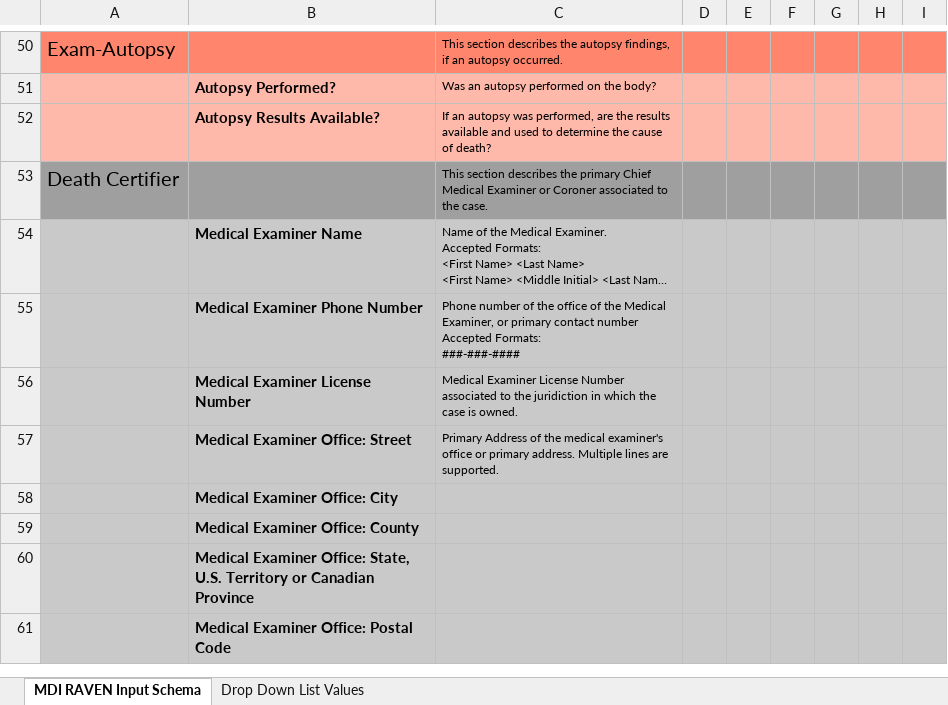
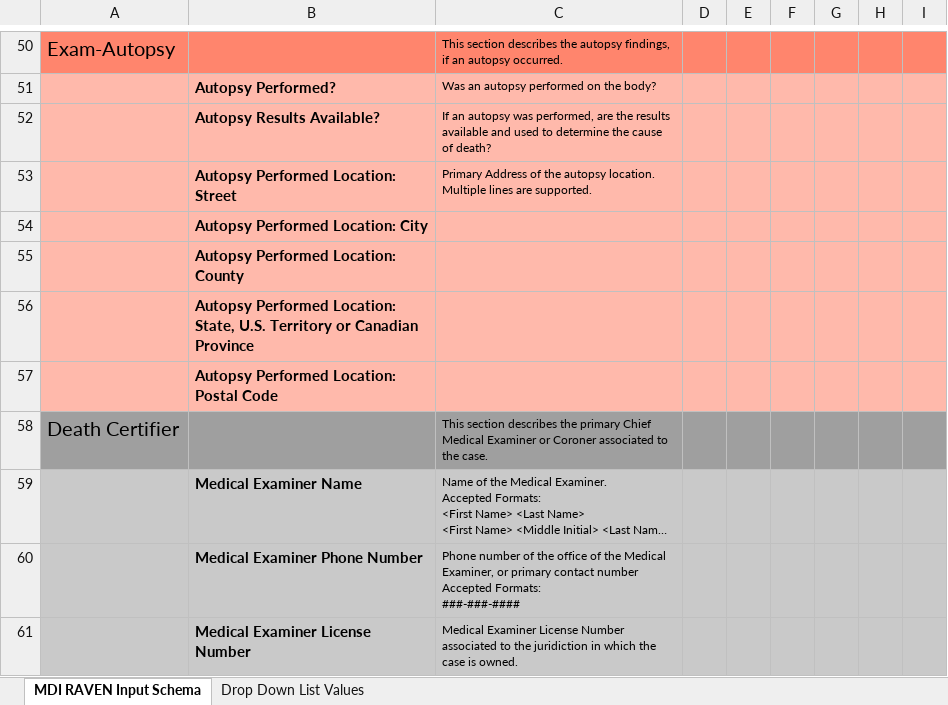
Before and after one commit to MortalityReporting/raven-import-and-submit-api, an Excel workbook: MDI-To-EDRS-Template.xlsx, sheet MDI RAVEN Input Schema, drawn as a sheet; only a part is shown, gaps mark what is left out; the shorter side is filled out with more unchanged rows; long unchanged cells end in …; values as stored, in another font and other column widths than the file's, no borders; the diff names each change by its address in the sheet, - before the commit and + after, or states it on an @@ line.

Commit message:
Updated xlsx file with autopsy location information.

```diff
--- a/MDI-To-EDRS-Template.xlsx (sheet MDI RAVEN Input Schema)
+++ b/MDI-To-EDRS-Template.xlsx (sheet MDI RAVEN Input Schema)
+row 53:  | Autopsy Performed Location: Street | Primary Address of the autopsy location. Multiple lines are supported.
+row 54:  | Autopsy Performed Location: City
+row 55:  | Autopsy Performed Location: County
+row 56:  | Autopsy Performed Location: State, U.S. Territory or Canadian Province
+row 57:  | Autopsy Performed Location: Postal Code
```
